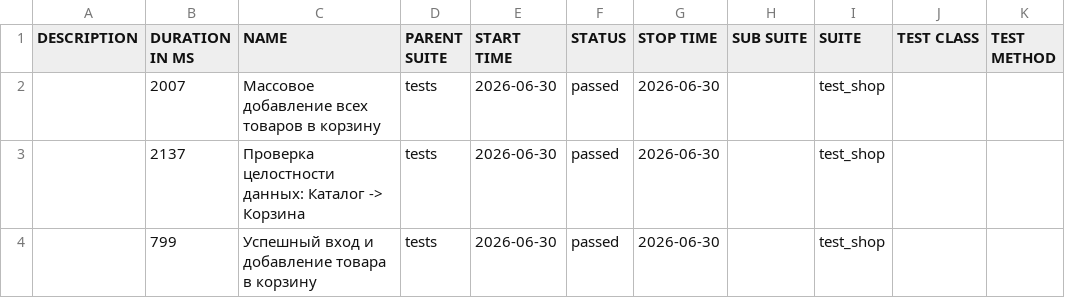
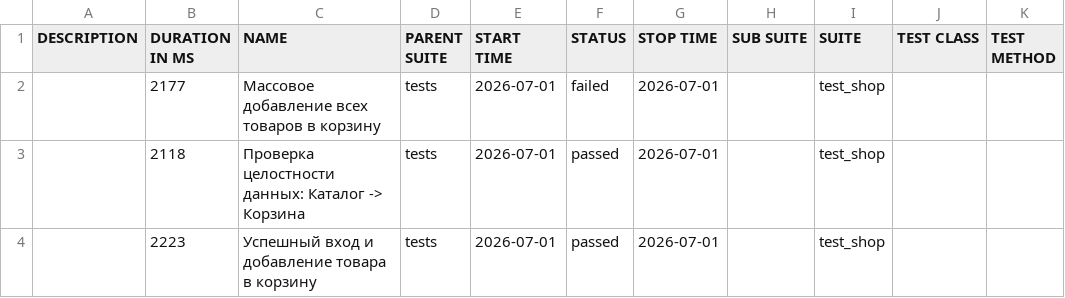
Before and after one commit to zasadwla01/automation, a CSV file: data/suites.csv, drawn as a sheet.

```diff
--- a/data/suites.csv
+++ b/data/suites.csv
@@ -1,4 +1,4 @@
 "DESCRIPTION","DURATION IN MS","NAME","PARENT SUITE","START TIME","STATUS","STOP TIME","SUB SUITE","SUITE","TEST CLASS","TEST METHOD"
-"","2007","Массовое добавление всех товаров в корзину","tests","2026-06-30","passed","2026-06-30","","test_shop","",""
-"","2137","Проверка целостности данных: Каталог -> Корзина","tests","2026-06-30","passed","2026-06-30","","test_shop","",""
-"","799","Успешный вход и добавление товара в корзину","tests","2026-06-30","passed","2026-06-30","","test_shop","",""
+"","2177","Массовое добавление всех товаров в корзину","tests","2026-07-01","failed","2026-07-01","","test_shop","",""
+"","2118","Проверка целостности данных: Каталог -> Корзина","tests","2026-07-01","passed","2026-07-01","","test_shop","",""
+"","2223","Успешный вход и добавление товара в корзину","tests","2026-07-01","passed","2026-07-01","","test_shop","",""
```
Also changed, not shown: 33 other files.
